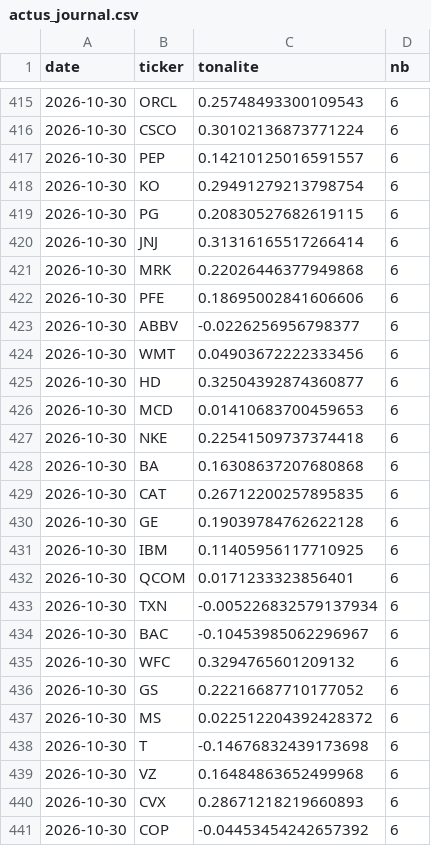
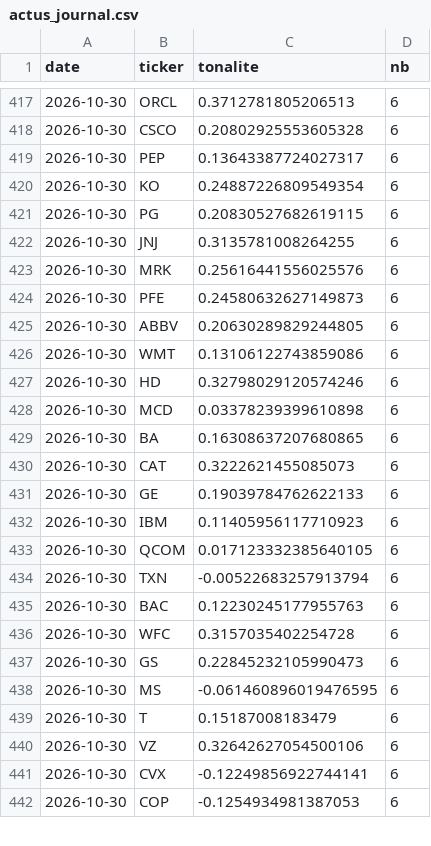
Before and after one commit to maxitemmmm-eng/radar-bourse, a CSV file: historique/actus_journal.csv, drawn as a sheet; only a part is shown, gaps mark what is left out; the diff covers the shown part only.

```diff
--- a/historique/actus_journal.csv
+++ b/historique/actus_journal.csv
@@ -415,27 +417,26 @@ date,ticker,tonalite,nb
-2026-10-30,ORCL,0.25748493300109543,6
-2026-10-30,CSCO,0.30102136873771224,6
-2026-10-30,PEP,0.14210125016591557,6
-2026-10-30,KO,0.29491279213798754,6
+2026-10-30,ORCL,0.3712781805206513,6
+2026-10-30,CSCO,0.20802925553605328,6
+2026-10-30,PEP,0.13643387724027317,6
+2026-10-30,KO,0.24887226809549354,6
 2026-10-30,PG,0.20830527682619115,6
-2026-10-30,JNJ,0.31316165517266414,6
-2026-10-30,MRK,0.22026446377949868,6
-2026-10-30,PFE,0.18695002841606606,6
-2026-10-30,ABBV,-0.0226256956798377,6
-2026-10-30,WMT,0.04903672222333456,6
-2026-10-30,HD,0.32504392874360877,6
-2026-10-30,MCD,0.01410683700459653,6
-2026-10-30,NKE,0.22541509737374418,6
-2026-10-30,BA,0.16308637207680868,6
-2026-10-30,CAT,0.26712200257895835,6
-2026-10-30,GE,0.19039784762622128,6
-2026-10-30,IBM,0.11405956117710925,6
-2026-10-30,QCOM,0.0171233323856401,6
-2026-10-30,TXN,-0.005226832579137934,6
-2026-10-30,BAC,-0.10453985062296967,6
-2026-10-30,WFC,0.3294765601209132,6
-2026-10-30,GS,0.22216687710177052,6
-2026-10-30,MS,0.022512204392428372,6
-2026-10-30,T,-0.14676832439173698,6
-2026-10-30,VZ,0.16484863652499968,6
-2026-10-30,CVX,0.28671218219660893,6
-2026-10-30,COP,-0.04453454242657392,6
+2026-10-30,JNJ,0.3135781008264255,6
+2026-10-30,MRK,0.25616441556025576,6
+2026-10-30,PFE,0.24580632627149873,6
+2026-10-30,ABBV,0.20630289829244805,6
+2026-10-30,WMT,0.13106122743859086,6
+2026-10-30,HD,0.32798029120574246,6
+2026-10-30,MCD,0.03378239399610898,6
+2026-10-30,BA,0.16308637207680865,6
+2026-10-30,CAT,0.3222621455085073,6
+2026-10-30,GE,0.19039784762622133,6
+2026-10-30,IBM,0.11405956117710923,6
+2026-10-30,QCOM,0.017123332385640105,6
+2026-10-30,TXN,-0.00522683257913794,6
+2026-10-30,BAC,0.12230245177955763,6
+2026-10-30,WFC,0.3157035402254728,6
+2026-10-30,GS,0.22845232105990473,6
+2026-10-30,MS,-0.061460896019476595,6
+2026-10-30,T,0.15187008183479,6
+2026-10-30,VZ,0.32642627054500106,6
+2026-10-30,CVX,-0.12249856922744141,6
+2026-10-30,COP,-0.1254934981387053,6
```
Also changed, not shown: 8 added rows, 5 removed rows, 2 moved rows and 48 edited cells elsewhere in this file, historique/predictions.csv, 4 other files.
